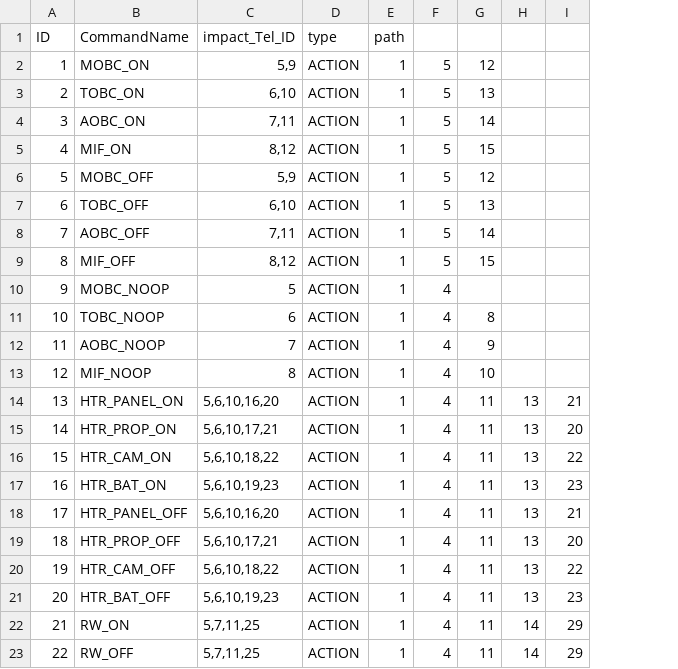
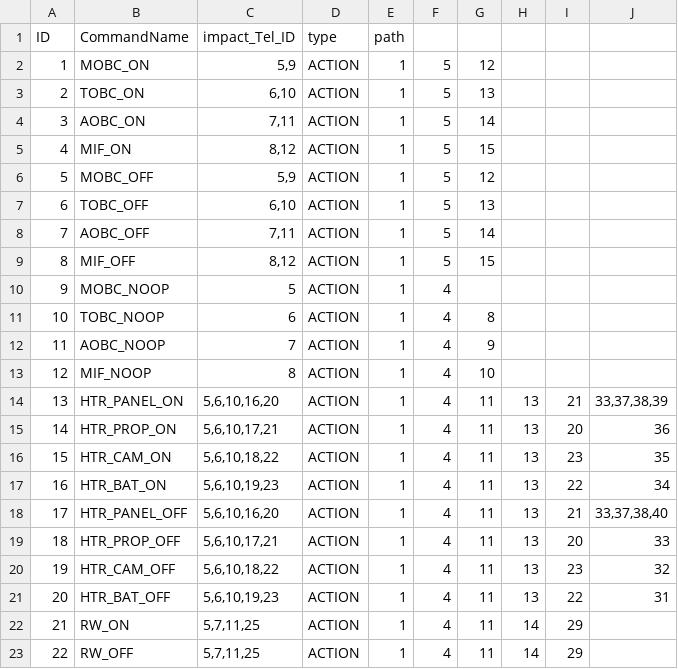
Before and after one commit to ShingoNishimoto/Thesis_src, a CSV file: csv/Command.csv, drawn as a sheet; only a part is shown; the diff names each change by its address in the sheet, - before the commit and + after, or states it on an @@ line.

```diff
--- a/csv/Command.csv
+++ b/csv/Command.csv
+column J, rows 14-21: 33,37,38,39 | 36 | 35 | 34 | 33,37,38,40 | 33 | 32 | 31
-I16: 22
+I16: 23
-I17: 23
+I17: 22
-I20: 22
+I20: 23
-I21: 23
+I21: 22
```
Also changed, not shown: csv/Components.csv, csv/Telemetry.csv, 5 other files.
